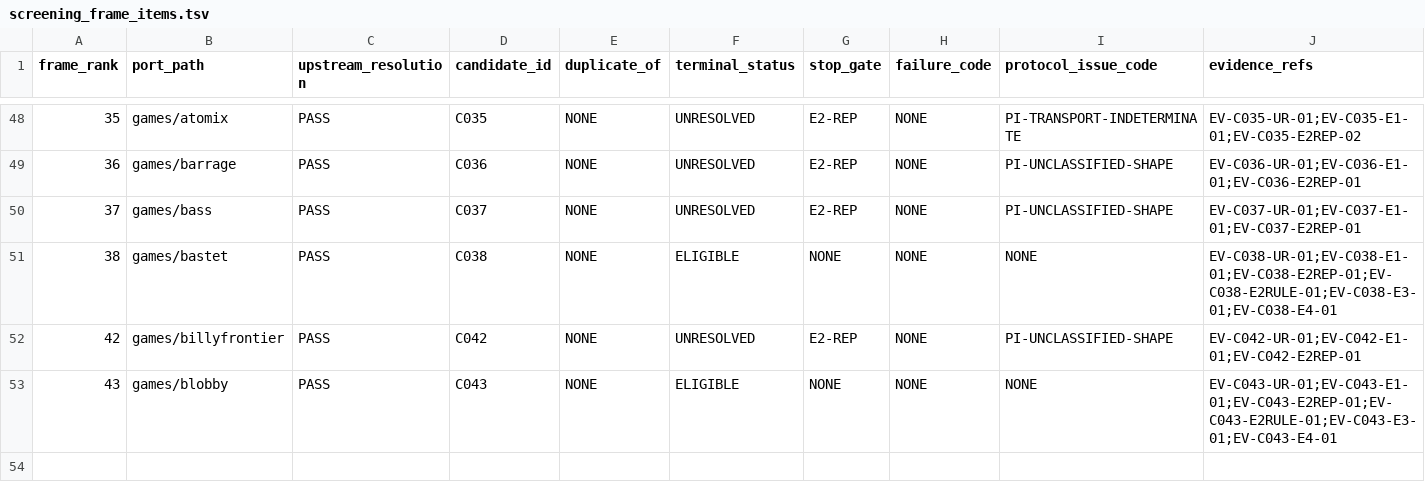
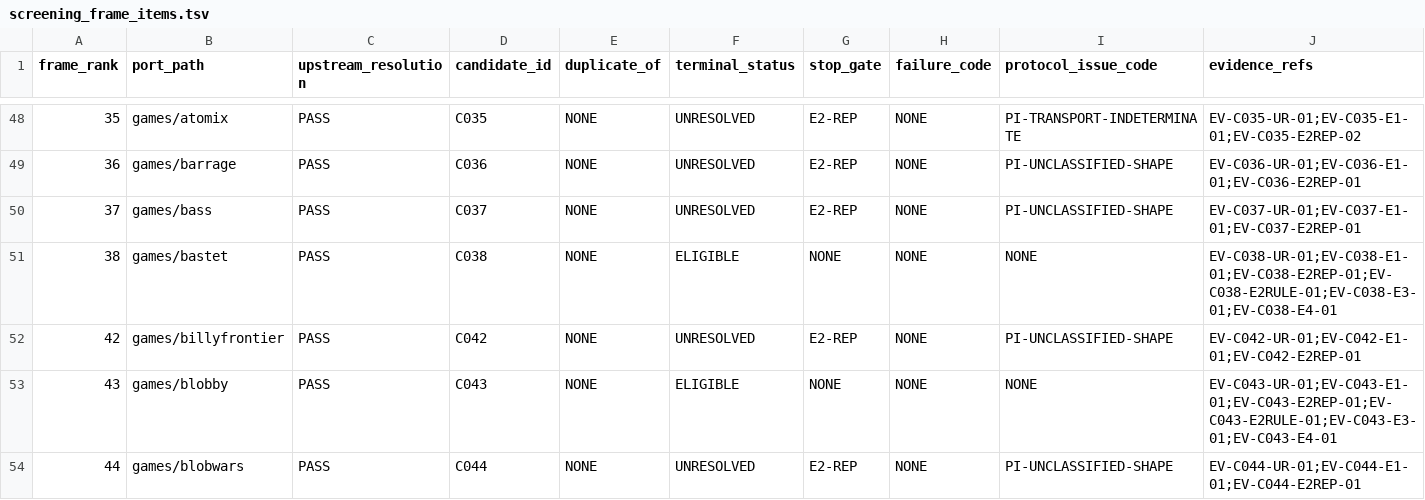
Before and after one commit to rohhj01-droid/red-team-spike, a TSV file: phase3_5/screening_frame_items.tsv, drawn as a sheet; only a part is shown, gaps mark what is left out.

```diff
--- a/phase3_5/screening_frame_items.tsv
+++ b/phase3_5/screening_frame_items.tsv
@@ -53 +53,2 @@ frame_rank	port_path	upstream_resolution	candidate_id	duplicate_of	terminal_stat
 43	games/blobby	PASS	C043	NONE	ELIGIBLE	NONE	NONE	NONE	EV-C043-UR-01;EV-C043-E1-01;EV-C043-E2REP-01;EV-C043-E2RULE-01;EV-C043-E3-01;EV-C043-E4-01
+44	games/blobwars	PASS	C044	NONE	UNRESOLVED	E2-REP	NONE	PI-UNCLASSIFIED-SHAPE	EV-C044-UR-01;EV-C044-E1-01;EV-C044-E2REP-01
```
Also changed, not shown: phase3_5/screening_candidates.tsv, 2 other files.
